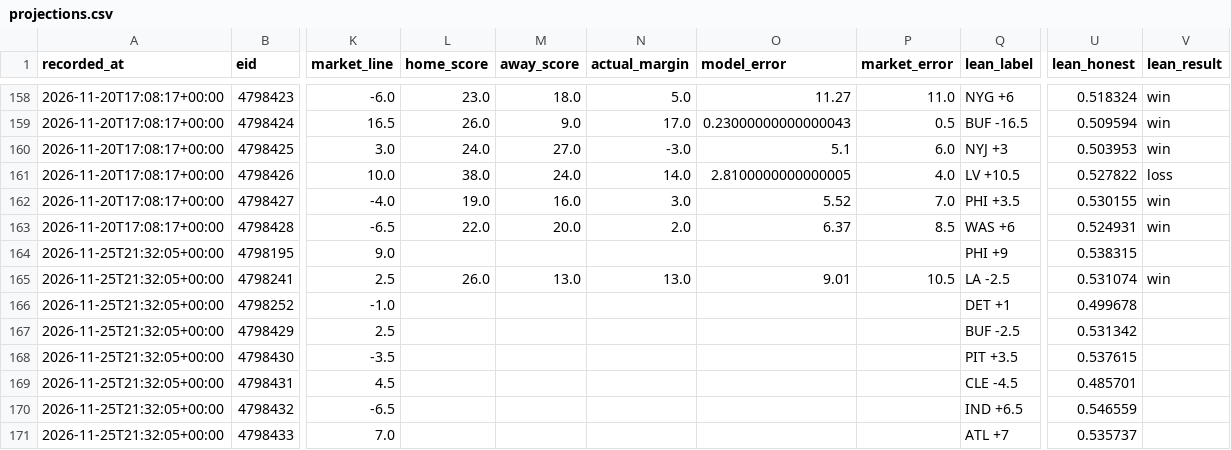
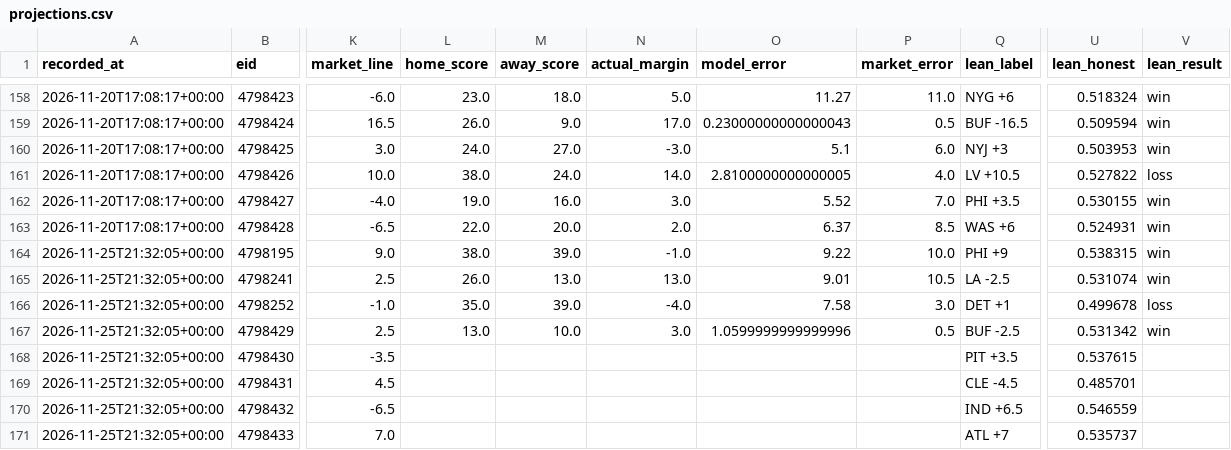
Before and after one commit to locodelamatacoco/sports-app1.1, a CSV file: model/output/projections.csv, drawn as a sheet; only a part is shown, gaps mark what is left out; the diff names each change by its address in the sheet, - before the commit and + after, or states it on an @@ line.

```diff
--- a/model/output/projections.csv
+++ b/model/output/projections.csv
-L164 (home_score): (empty)
+L164 (home_score): 38.0
-M164 (away_score): (empty)
+M164 (away_score): 39.0
-N164 (actual_margin): (empty)
+N164 (actual_margin): -1.0
-O164 (model_error): (empty)
+O164 (model_error): 9.22
-P164 (market_error): (empty)
+P164 (market_error): 10.0
-V164 (lean_result): (empty)
+V164 (lean_result): win
-L166 (home_score): (empty)
+L166 (home_score): 35.0
-M166 (away_score): (empty)
+M166 (away_score): 39.0
-N166 (actual_margin): (empty)
+N166 (actual_margin): -4.0
-O166 (model_error): (empty)
+O166 (model_error): 7.58
-P166 (market_error): (empty)
+P166 (market_error): 3.0
-V166 (lean_result): (empty)
+V166 (lean_result): loss
-L167 (home_score): (empty)
+L167 (home_score): 13.0
-M167 (away_score): (empty)
+M167 (away_score): 10.0
-N167 (actual_margin): (empty)
+N167 (actual_margin): 3.0
-O167 (model_error): (empty)
+O167 (model_error): 1.0599999999999996
-P167 (market_error): (empty)
+P167 (market_error): 0.5
-V167 (lean_result): (empty)
+V167 (lean_result): win
```
Also changed, not shown: model/output/ledger.csv.
